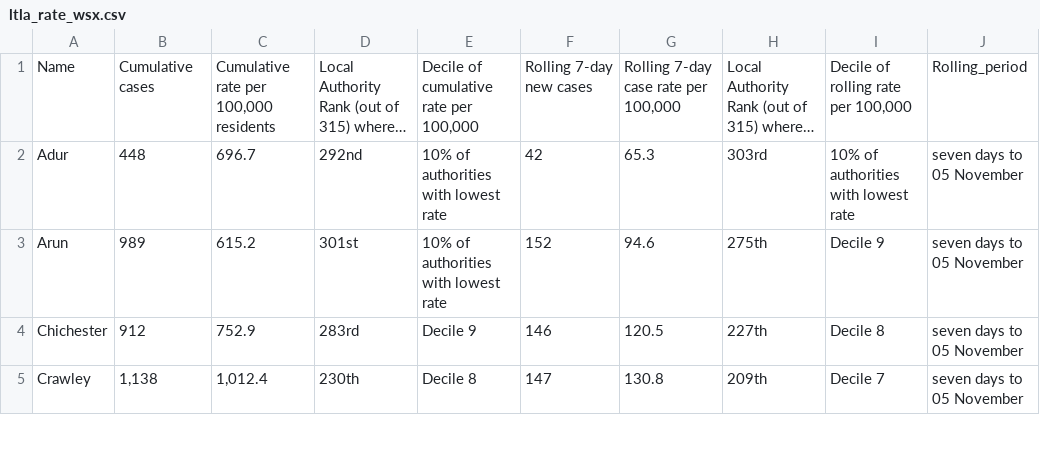
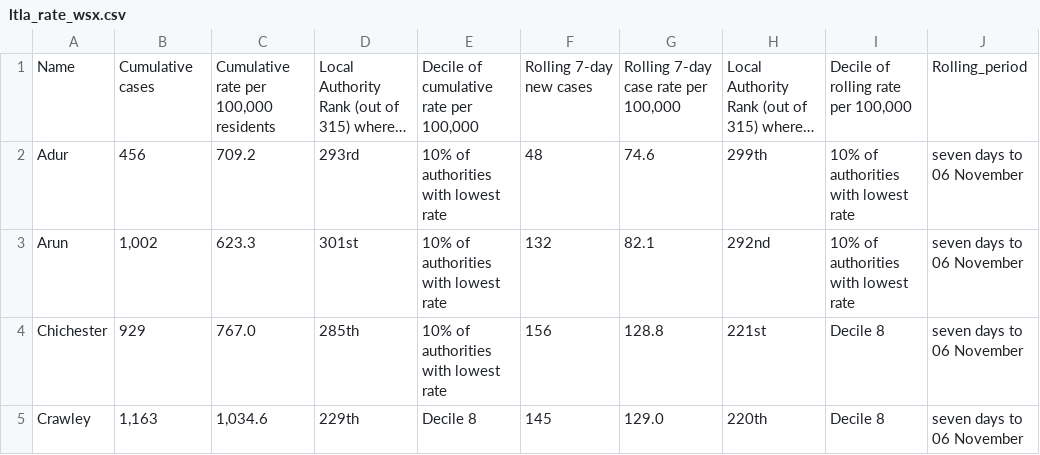
Before and after one commit to psychty/wsx_covid_datapack_public, a CSV file: Outputs/ltla_rate_wsx.csv, drawn as a sheet; only a part is shown; long unchanged cells end in …; ↵ is a line break in a cell; the diff covers the shown part only; the diff names each change by its address in the sheet, - before the commit and + after, or states it on an @@ line.

```diff
--- a/Outputs/ltla_rate_wsx.csv
+++ b/Outputs/ltla_rate_wsx.csv
-B2: 448
+B2: 456
-C2: 696.7
+C2: 709.2
-D2: 292nd
+D2: 293rd
-F2: 42
+F2: 48
-G2: 65.3
+G2: 74.6
-H2: 303rd
+H2: 299th
-J2:J5: seven days to 05 November
+J2:J5: seven days to 06 November
-B3: 989
+B3: 1,002
-C3: 615.2
+C3: 623.3
-F3: 152
+F3: 132
-G3: 94.6
+G3: 82.1
-H3: 275th
+H3: 292nd
-I3: Decile 9
+I3: 10% of authorities ↵ with lowest rate
-B4: 912
+B4: 929
-C4: 752.9
+C4: 767.0
-D4: 283rd
+D4: 285th
-E4: Decile 9
+E4: 10% of authorities ↵ with lowest rate
-F4: 146
+F4: 156
-G4: 120.5
+G4: 128.8
-H4: 227th
+H4: 221st
-B5: 1,138
+B5: 1,163
-C5: 1,012.4
+C5: 1,034.6
-D5: 230th
+D5: 229th
-F5: 147
+F5: 145
-G5: 130.8
+G5: 129.0
-H5: 209th
+H5: 220th
-I5: Decile 7
+I5: Decile 8
```
Also changed, not shown: 25 edited cells elsewhere in this file, Outputs/utla_rate_wsx.csv, 43 other files.
